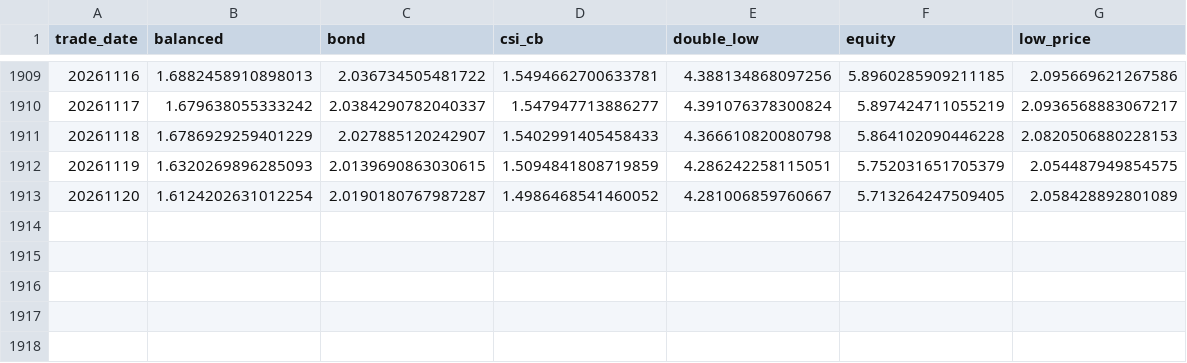
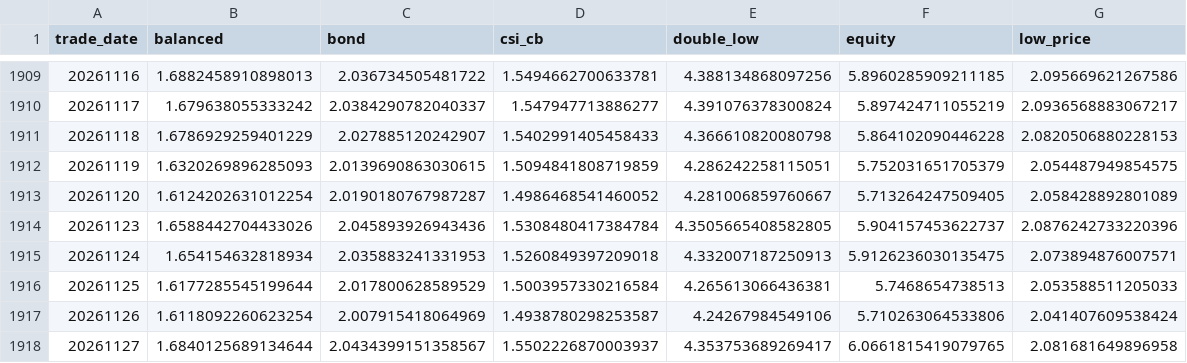
Before and after one commit to ericxuzhesheng/Convertible-Bond-Five-Styles, a CSV file: examples/comparison_nav.csv, drawn as a sheet; only a part is shown, gaps mark what is left out.

```diff
--- a/examples/comparison_nav.csv
+++ b/examples/comparison_nav.csv
@@ -1913 +1913,6 @@
 20261120,1.6124202631012254,2.0190180767987287,1.4986468541460052,4.281006859760667,5.713264247509405,2.058428892801089
+20261123,1.6588442704433026,2.045893926943436,1.5308480417384784,4.3505665408582805,5.904157453622737,2.0876242733220396
+20261124,1.654154632818934,2.035883241331953,1.5260849397209018,4.332007187250913,5.9126236030135475,2.073894876007571
+20261125,1.6177285545199644,2.017800628589529,1.5003957330216584,4.265613066436381,5.7468654738513,2.053588511205033
+20261126,1.6118092260623254,2.007915418064969,1.4938780298253587,4.24267984549106,5.710263064533806,2.041407609538424
+20261127,1.6840125689134644,2.0434399151358567,1.5502226870003937,4.353753689269417,6.0661815419079765,2.081681649896958
```
Also changed, not shown: examples/announcement_coverage.csv, examples/annual_returns.csv, 12 other files.
